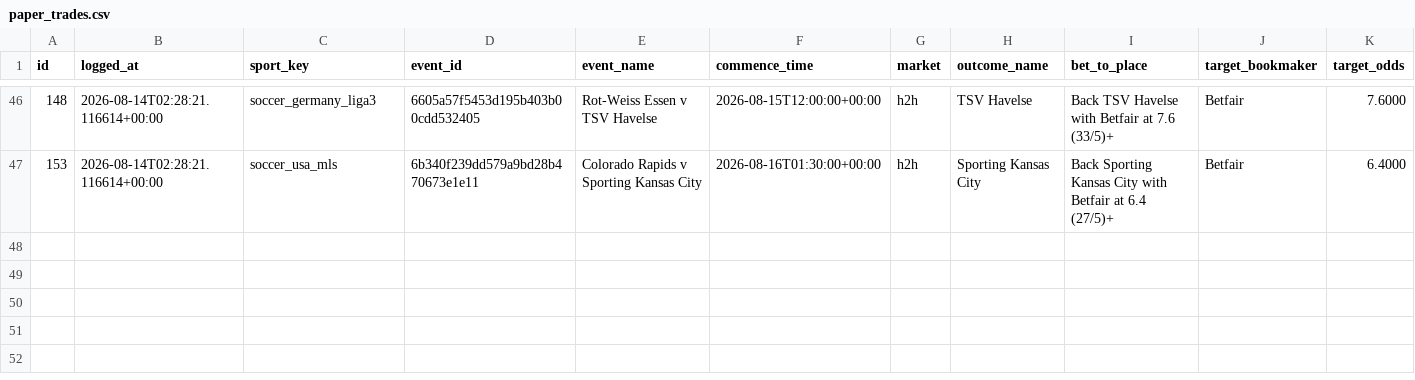
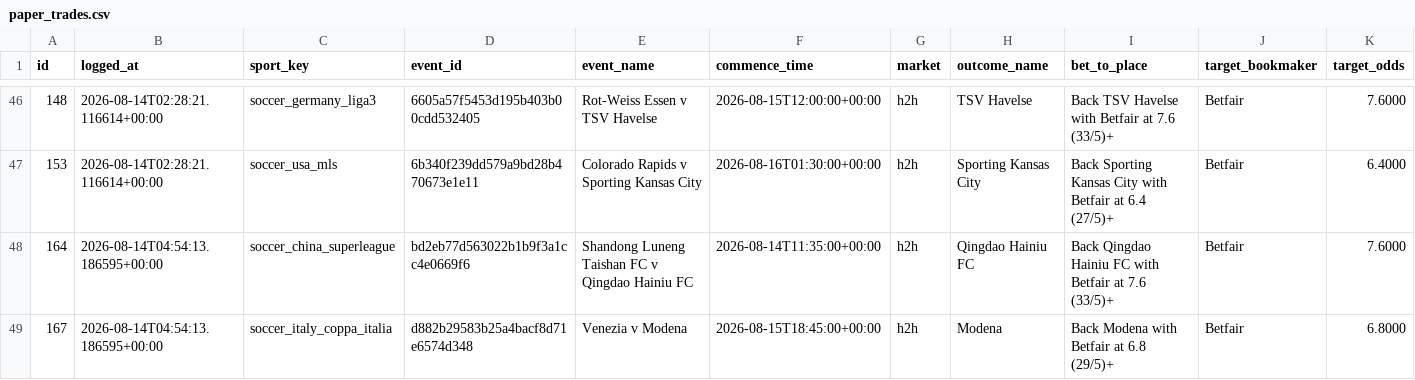
Before and after one commit to KamvysisPuzzles/sports-stat-arb, a CSV file: data/paper_trades.csv, drawn as a sheet; only a part is shown, gaps mark what is left out; rows hold the shown columns only; the diff names each change by its address in the sheet, - before the commit and + after, or states it on an @@ line.

```diff
--- a/data/paper_trades.csv
+++ b/data/paper_trades.csv
+row 48: 164 | 2026-08-14T04:54:13.186595+00:00 | soccer_china_superleague | bd2eb77d563022b1b9f3a1cc4e0669f6 | Shandong Luneng Taishan FC v Qingdao Hainiu FC | 2026-08-14T11:35:00+00:00 | h2h | Qingdao Hainiu FC | Back Qingdao Hainiu FC with Betfair at 7.6 (33/5)+ | Betfair | 7.6000
+row 49: 167 | 2026-08-14T04:54:13.186595+00:00 | soccer_italy_coppa_italia | d882b29583b25a4bacf8d71e6574d348 | Venezia v Modena | 2026-08-15T18:45:00+00:00 | h2h | Modena | Back Modena with Betfair at 6.8 (29/5)+ | Betfair | 6.8000
```
Also changed, not shown: 2 other files.
